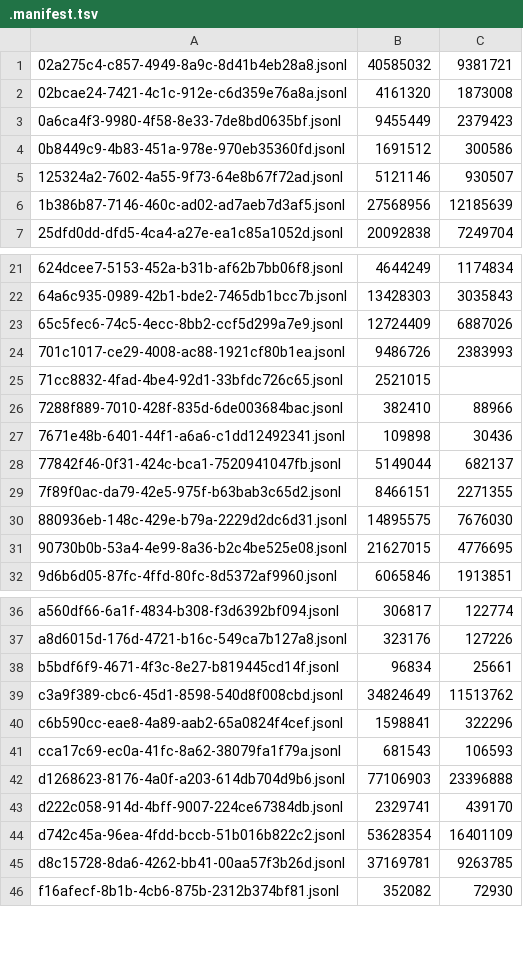
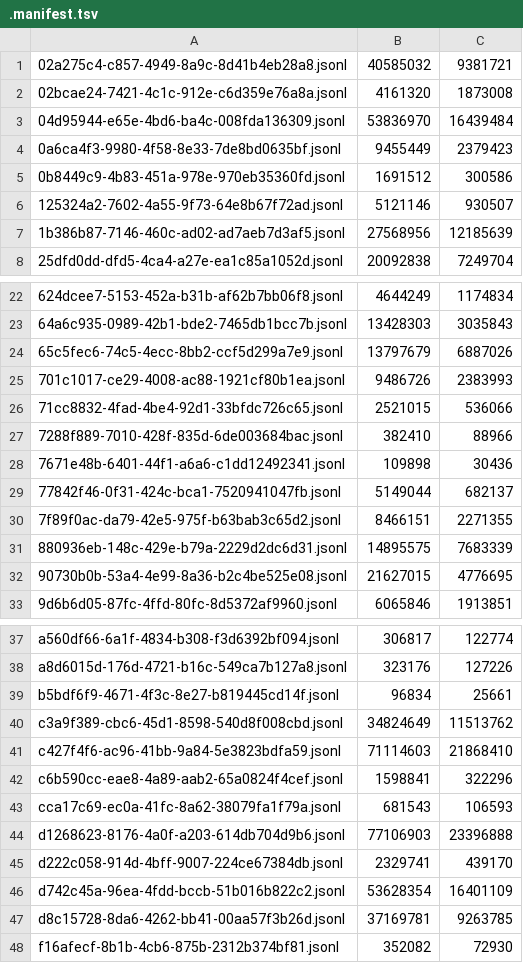
Before and after one commit to adhityablubridge/sessions, a TSV file: projects/CP/.manifest.tsv, drawn as a sheet; only a part is shown, gaps mark what is left out.

```diff
--- a/projects/CP/.manifest.tsv
+++ b/projects/CP/.manifest.tsv
@@ -2,2 +2,3 @@
 02bcae24-7421-4c1c-912e-c6d359e76a8a.jsonl	4161320	1873008
+04d95944-e65e-4bd6-ba4c-008fda136309.jsonl	53836970	16439484
 0a6ca4f3-9980-4f58-8e33-7de8bd0635bf.jsonl	9455449	2379423
@@ -22,5 +23,5 @@
 64a6c935-0989-42b1-bde2-7465db1bcc7b.jsonl	13428303	3035843
-65c5fec6-74c5-4ecc-8bb2-ccf5d299a7e9.jsonl	12724409	6887026
+65c5fec6-74c5-4ecc-8bb2-ccf5d299a7e9.jsonl	13797679	6887026
 701c1017-ce29-4008-ac88-1921cf80b1ea.jsonl	9486726	2383993
-71cc8832-4fad-4be4-92d1-33bfdc726c65.jsonl	2521015	
+71cc8832-4fad-4be4-92d1-33bfdc726c65.jsonl	2521015	536066
 7288f889-7010-428f-835d-6de003684bac.jsonl	382410	88966
@@ -29,3 +30,3 @@
 7f89f0ac-da79-42e5-975f-b63bab3c65d2.jsonl	8466151	2271355
-880936eb-148c-429e-b79a-2229d2dc6d31.jsonl	14895575	7676030
+880936eb-148c-429e-b79a-2229d2dc6d31.jsonl	14895575	7683339
 90730b0b-53a4-4e99-8a36-b2c4be525e08.jsonl	21627015	4776695
@@ -39,2 +40,3 @@ b5bdf6f9-4671-4f3c-8e27-b819445cd14f.jsonl	96834	25661
 c3a9f389-cbc6-45d1-8598-540d8f008cbd.jsonl	34824649	11513762
+c427f4f6-ac96-41bb-9a84-5e3823bdfa59.jsonl	71114603	21868410
 c6b590cc-eae8-4a89-aab2-65a0824f4cef.jsonl	1598841	322296
```
Also changed, not shown: 49 other files.
